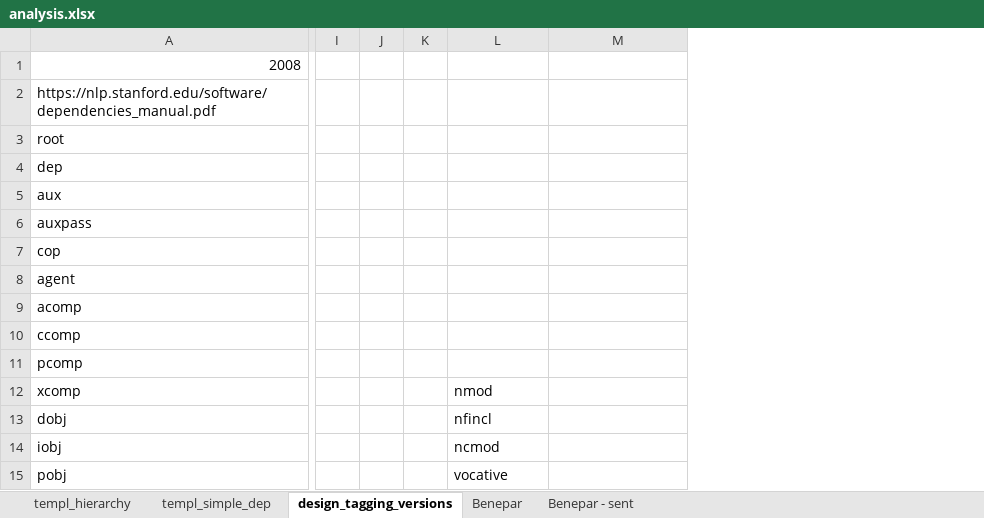
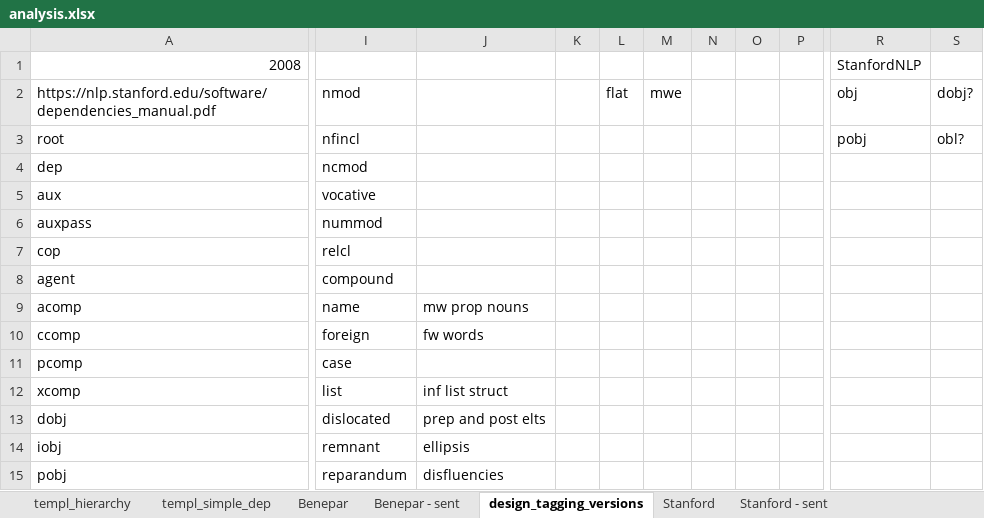
Before and after one commit to Blinines/cam_l95_intro_natural_language_syntax_parsing, an Excel workbook: analysis.xlsx, sheet design_tagging_versions, drawn as a sheet; only a part is shown, gaps mark what is left out; values as stored, in another font and other column widths than the file's, no cell formats; removed rows and columns are numbered as before the commit, all else as after; the diff covers the shown part only; the diff names each change by its address in the sheet, - before the commit and + after, or states it on an @@ line.

Commit message:
analysis for both Benepar + StanfordNLP, conversion script from RASP => ConLL format

```diff
--- a/analysis.xlsx (sheet design_tagging_versions)
+++ b/analysis.xlsx (sheet design_tagging_versions)
+sheet tab: Stanford
+sheet tab: Stanford - sent
@@ sheet tab order changed: templ_hierarchy | templ_simple_dep | Benepar | Benepar - sent | design_tagging_versions | Stanford | Stanford - sent @@
-column I, empty
-column J, empty
-column K, empty
+column K, empty
+column L, row 2: flat
+column M, row 2: mwe
+column N, empty
+column O, empty
+column P, empty
+column R, rows 1-3: StanfordNLP | obj | pobj
+column S, rows 2-3: dobj? | obl?
-I2: (empty)
+I2: nmod
-I3: (empty)
+I3: nfincl
-I4: (empty)
+I4: ncmod
-I5: (empty)
+I5: vocative
-I6: (empty)
+I6: nummod
-I7: (empty)
+I7: relcl
-I8: (empty)
+I8: compound
-I9: (empty)
+I9: name
-J9: (empty)
+J9: mw prop nouns
-I10: (empty)
+I10: foreign
-J10: (empty)
+J10: fw words
-I11: (empty)
+I11: case
-I12: nmod
+I12: list
-J12: (empty)
+J12: inf list struct
-I13: nfincl
+I13: dislocated
-J13: (empty)
+J13: prep and post elts
-I14: ncmod
+I14: remnant
-J14: (empty)
+J14: ellipsis
-I15: vocative
+I15: reparandum
-J15: (empty)
+J15: disfluencies
```
Also changed, not shown: 1 added column and 19 edited cells elsewhere in this sheet, sheet templ_simple_dep, cell formats, 9 other files.
